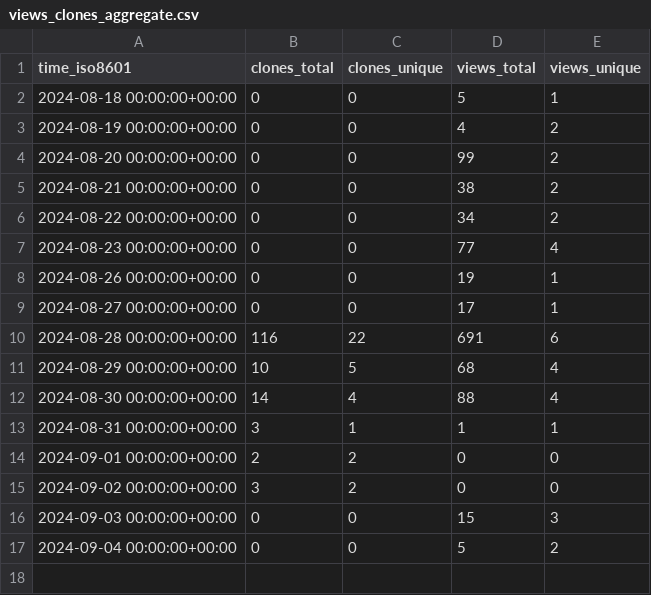
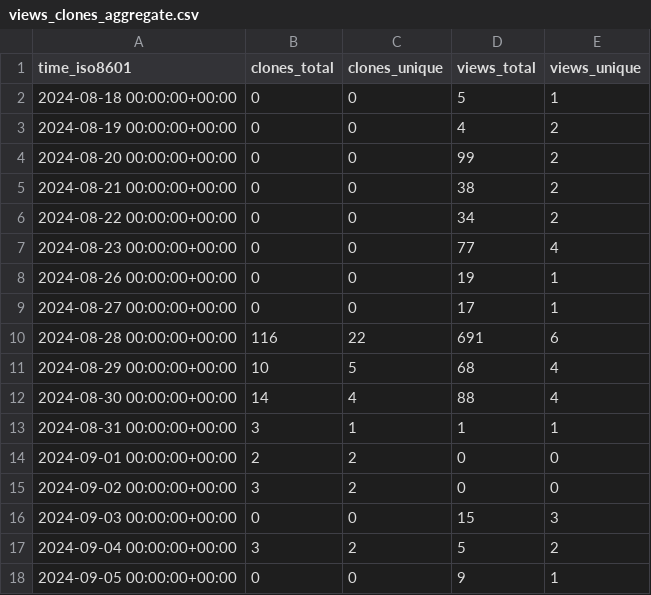
Before and after one commit to ulfsri/firepydaq, a CSV file: ulfsri/firepydaq/ghrs-data/views_clones_aggregate.csv, drawn as a sheet.

```diff
--- a/ulfsri/firepydaq/ghrs-data/views_clones_aggregate.csv
+++ b/ulfsri/firepydaq/ghrs-data/views_clones_aggregate.csv
@@ -16,2 +16,3 @@ time_iso8601,clones_total,clones_unique,views_total,views_unique
 2024-09-03 00:00:00+00:00,0,0,15,3
-2024-09-04 00:00:00+00:00,0,0,5,2
+2024-09-04 00:00:00+00:00,3,2,5,2
+2024-09-05 00:00:00+00:00,0,0,9,1
```
Also changed, not shown: 1 other file.
